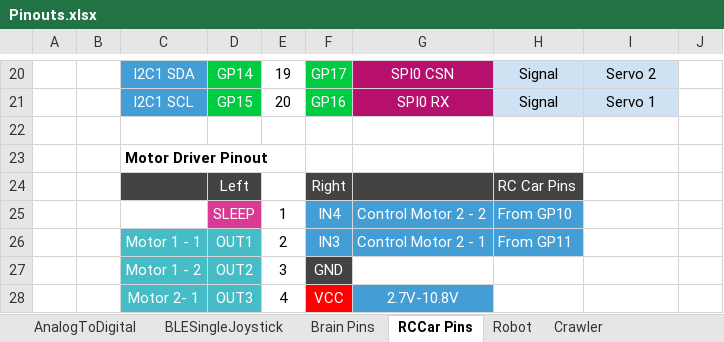
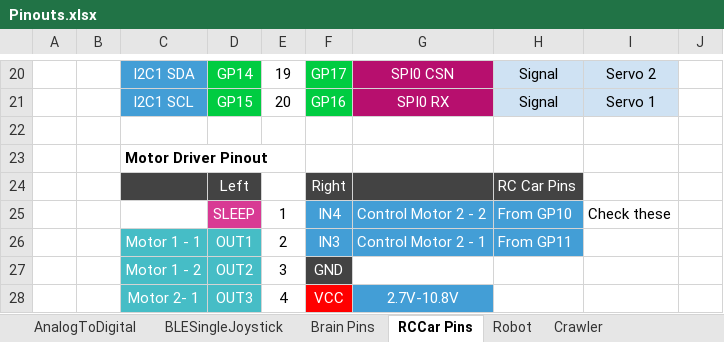
Before and after one commit to slinton/ScratchBuiltRobotics, an Excel workbook: Pinouts/Pinouts.xlsx, sheet RCCar Pins, drawn as a sheet; only a part is shown, gaps mark what is left out; values as stored, in another font and other column widths than the file's, no borders; the diff names each change by its address in the sheet, - before the commit and + after, or states it on an @@ line.

Commit message:
Update Pinouts.xlsx

```diff
--- a/Pinouts/Pinouts.xlsx (sheet RCCar Pins)
+++ b/Pinouts/Pinouts.xlsx (sheet RCCar Pins)
-I25: (empty)
+I25: Check these
```
